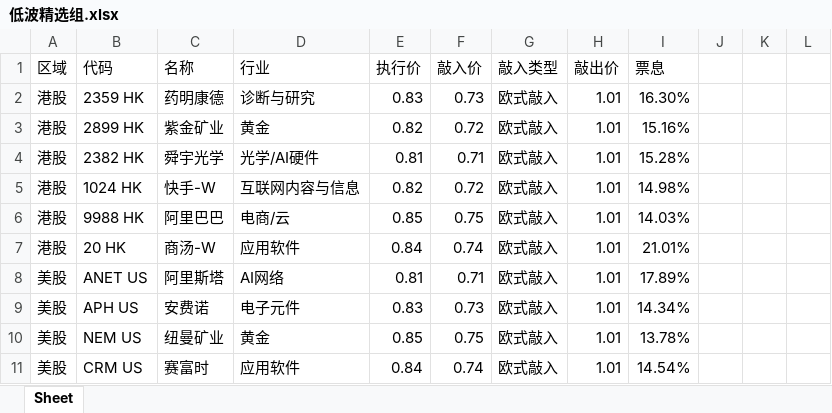
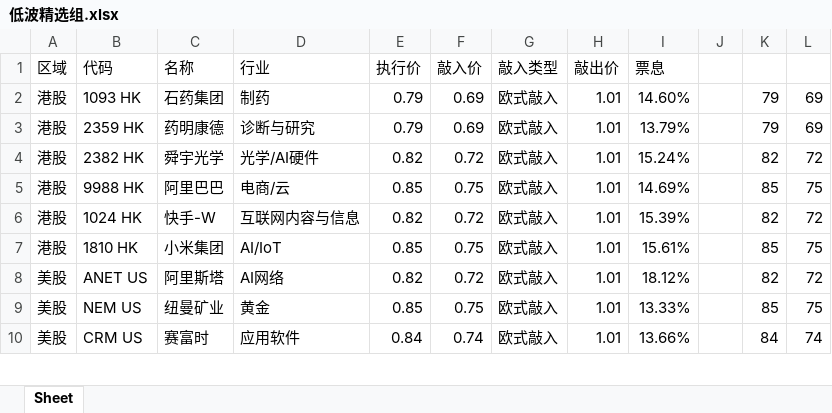
Before and after one commit to structuredproducts-blip/structuredproducts-blip.github.io, an Excel workbook: 低波精选组.xlsx, sheet Sheet, drawn as a sheet; only a part is shown; values as stored, in another font and other column widths than the file's, no borders; removed rows and columns are numbered as before the commit, all else as after; the diff covers the shown part only; the diff names each change by its address in the sheet, - before the commit and + after, or states it on an @@ line.

```diff
--- a/低波精选组.xlsx (sheet Sheet)
+++ b/低波精选组.xlsx (sheet Sheet)
+row 2: 港股 | 1093 HK | 石药集团 | 制药 | 0.79 | 0.69 | 欧式敲入 | 1.01 | 14.60% |  | 79 | 69
-E3 (执行价): 0.83
+E3 (执行价): 0.79
-F3 (敲入价): 0.73
+F3 (敲入价): 0.69
-I3 (票息): 16.30%
+I3 (票息): 13.79%
-K3: (empty)
+K3: 79
-L3: (empty)
+L3: 69
-row 3: 港股 | 2899 HK | 紫金矿业 | 黄金 | 0.82 | 0.72 | 欧式敲入 | 1.01 | 15.16%
-E4 (执行价): 0.81
+E4 (执行价): 0.82
-F4 (敲入价): 0.71
+F4 (敲入价): 0.72
-I4 (票息): 15.28%
+I4 (票息): 15.24%
-K4: (empty)
+K4: 82
-L4: (empty)
+L4: 72
-row 5: 港股 | 1024 HK | 快手-W | 互联网内容与信息 | 0.82 | 0.72 | 欧式敲入 | 1.01 | 14.98%
-I5 (票息): 14.03%
+I5 (票息): 14.69%
-K5: (empty)
+K5: 85
-L5: (empty)
+L5: 75
-row 7: 港股 | 20 HK | 商汤-W | 应用软件 | 0.84 | 0.74 | 欧式敲入 | 1.01 | 21.01%
+row 6: 港股 | 1024 HK | 快手-W | 互联网内容与信息 | 0.82 | 0.72 | 欧式敲入 | 1.01 | 15.39% |  | 82 | 72
+row 7: 港股 | 1810 HK | 小米集团 | AI/IoT | 0.85 | 0.75 | 欧式敲入 | 1.01 | 15.61% |  | 85 | 75
-E8 (执行价): 0.81
+E8 (执行价): 0.82
-F8 (敲入价): 0.71
+F8 (敲入价): 0.72
-I8 (票息): 17.89%
+I8 (票息): 18.12%
-K8: (empty)
+K8: 82
-L8: (empty)
+L8: 72
-row 9: 美股 | APH US | 安费诺 | 电子元件 | 0.83 | 0.73 | 欧式敲入 | 1.01 | 14.34%
-I9 (票息): 13.78%
+I9 (票息): 13.33%
-K9: (empty)
+K9: 85
-L9: (empty)
+L9: 75
-I10 (票息): 14.54%
+I10 (票息): 13.66%
-K10: (empty)
+K10: 84
-L10: (empty)
+L10: 74
```
Also changed, not shown: 7 added rows, 6 removed rows and 12 edited cells elsewhere in this sheet, 市场热度榜.xlsx, 高波精选组.xlsx, 1 other file.
